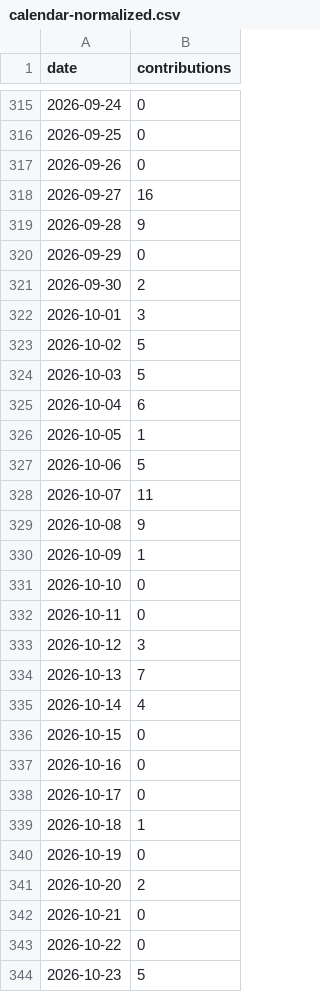
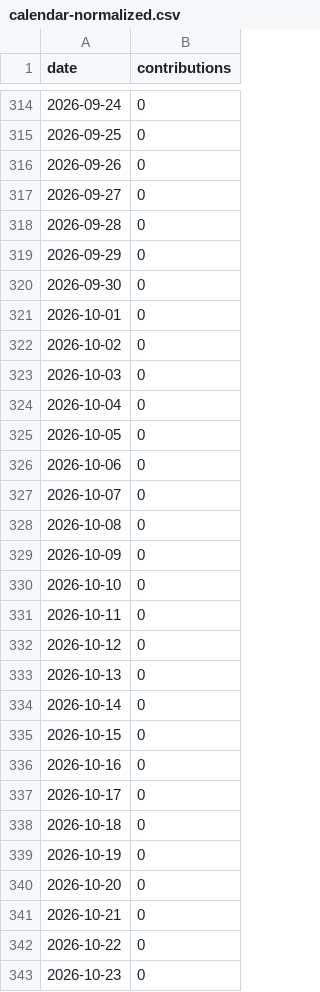
Before and after one commit to DoArtMonteiro/DoArtMonteiro, a CSV file: current/calendar/versions/sha256-3a973d91d465abd3fbc83318f756ea58316b17f6049002d6cb512678347c696c/calendar-normalized.csv (was current/github-calendar/versions/sha256-d906ea2954fcbac70c9c71280d88f65fc5a16f3f169cf7cfea3fef2c3d803e01/calendar-normalized.csv), drawn as a sheet; only a part is shown, gaps mark what is left out; the diff covers the shown part only.

```diff
--- a/current/github-calendar/versions/sha256-d906ea2954fcbac70c9c71280d88f65fc5a16f3f169cf7cfea3fef2c3d803e01/calendar-normalized.csv
+++ b/current/calendar/versions/sha256-3a973d91d465abd3fbc83318f756ea58316b17f6049002d6cb512678347c696c/calendar-normalized.csv
@@ -317,20 +316,20 @@ date,contributions
 2026-09-26,0
-2026-09-27,16
-2026-09-28,9
+2026-09-27,0
+2026-09-28,0
 2026-09-29,0
-2026-09-30,2
-2026-10-01,3
-2026-10-02,5
-2026-10-03,5
-2026-10-04,6
-2026-10-05,1
-2026-10-06,5
-2026-10-07,11
-2026-10-08,9
-2026-10-09,1
+2026-09-30,0
+2026-10-01,0
+2026-10-02,0
+2026-10-03,0
+2026-10-04,0
+2026-10-05,0
+2026-10-06,0
+2026-10-07,0
+2026-10-08,0
+2026-10-09,0
 2026-10-10,0
 2026-10-11,0
-2026-10-12,3
-2026-10-13,7
-2026-10-14,4
+2026-10-12,0
+2026-10-13,0
+2026-10-14,0
 2026-10-15,0
@@ -338,7 +337,7 @@ date,contributions
 2026-10-17,0
-2026-10-18,1
+2026-10-18,0
 2026-10-19,0
-2026-10-20,2
+2026-10-20,0
 2026-10-21,0
 2026-10-22,0
-2026-10-23,5
+2026-10-23,0
```
Also changed, not shown: 1 added row, 1 removed row and 36 edited cells elsewhere in this file, current/calendar/live/calendar-normalized.csv, current/github-calendar/live/calendar-normalized.csv, 47 other files.
